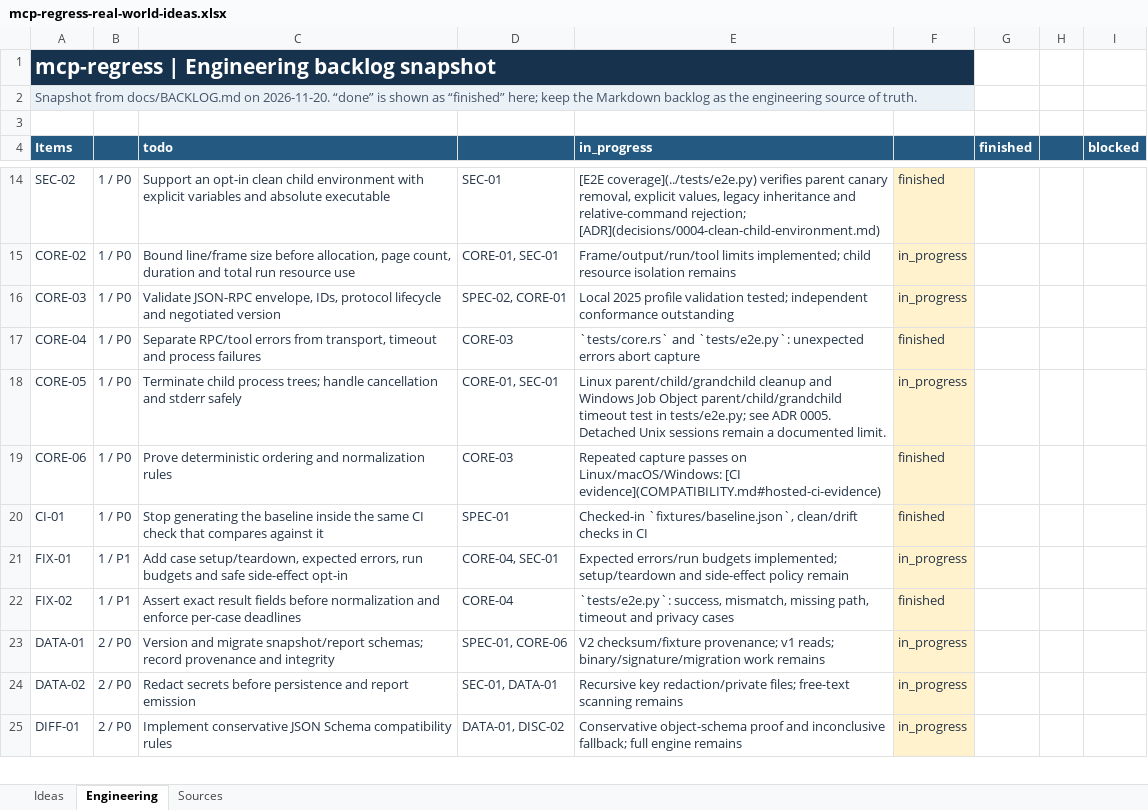
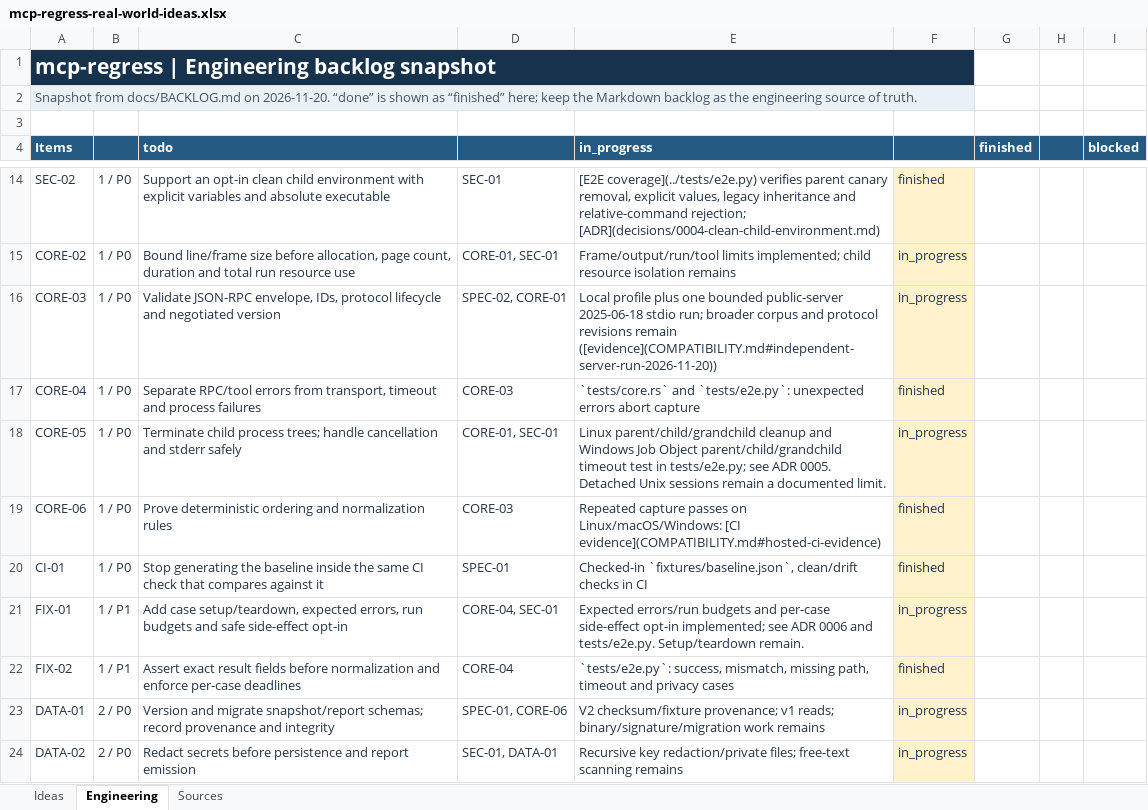
Before and after one commit to louisnguyen2005/mcp-regress, an Excel workbook: outputs/mcp-regress-real-world-ideas-20261119/mcp-regress-real-world-ideas.xlsx, sheet Engineering, drawn as a sheet; only a part is shown, gaps mark what is left out; the shorter side is filled out with more unchanged rows; values as stored, in another font and other column widths than the file's, no borders; conditional formats and table styles not drawn; the diff names each change by its address in the sheet, - before the commit and + after, or states it on an @@ line.

Commit message:
FIX-01 gate fixture side effects and record interop evidence

```diff
--- a/outputs/mcp-regress-real-world-ideas-20261119/mcp-regress-real-world-ideas.xlsx (sheet Engineering)
+++ b/outputs/mcp-regress-real-world-ideas-20261119/mcp-regress-real-world-ideas.xlsx (sheet Engineering)
-E16 (in_progress): Local 2025 profile validation tested; independent conformance outstanding
+E16 (in_progress): Local profile plus one bounded public-server 2025-06-18 stdio run; broader corpus and protocol revisions remain ([evidence](COMPATIBILITY.md#independent-server-run-2026-11-20))
-E21 (in_progress): …errors/run budgets implemented; setup/teardown and side-effect policy remain
+E21 (in_progress): …errors/run budgets and per-case side-effect opt-in implemented; see ADR 0006 and tests/e2e.py. Setup/teardown remain.
```
Also changed, not shown: sheet Sources, sheet Ideas, 20 other files.
